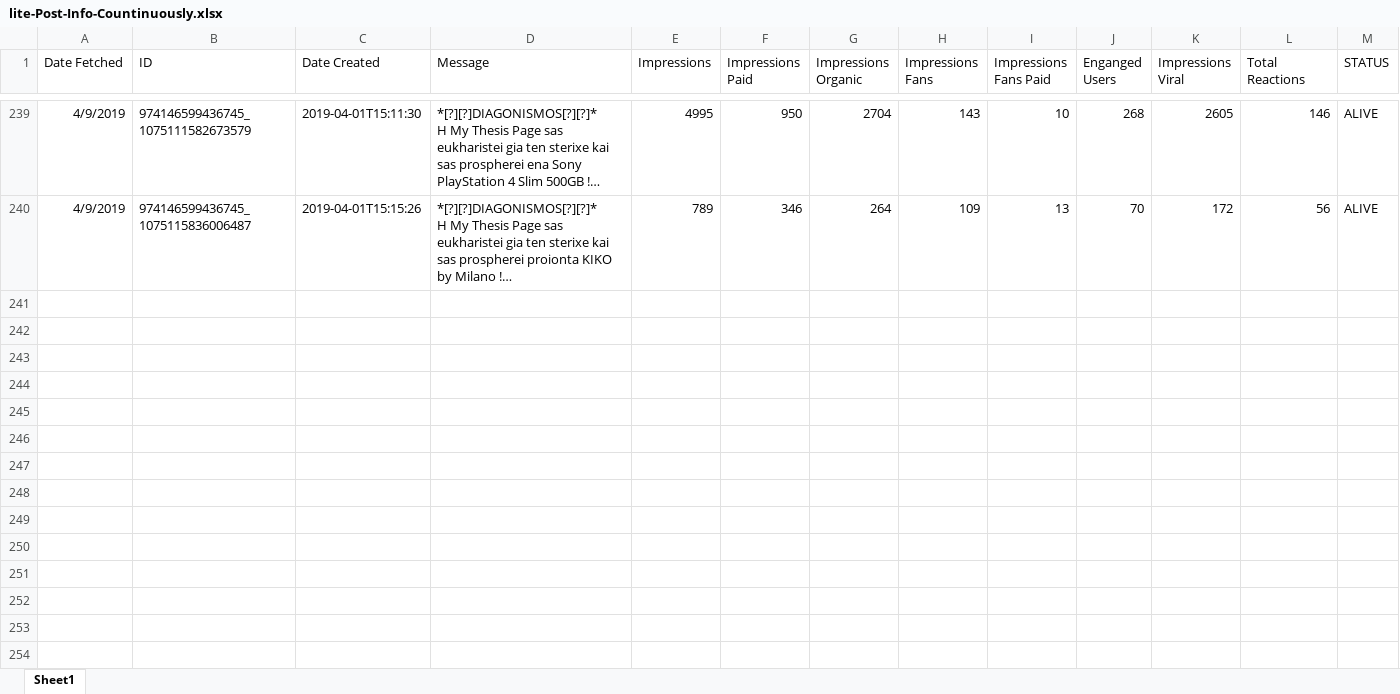
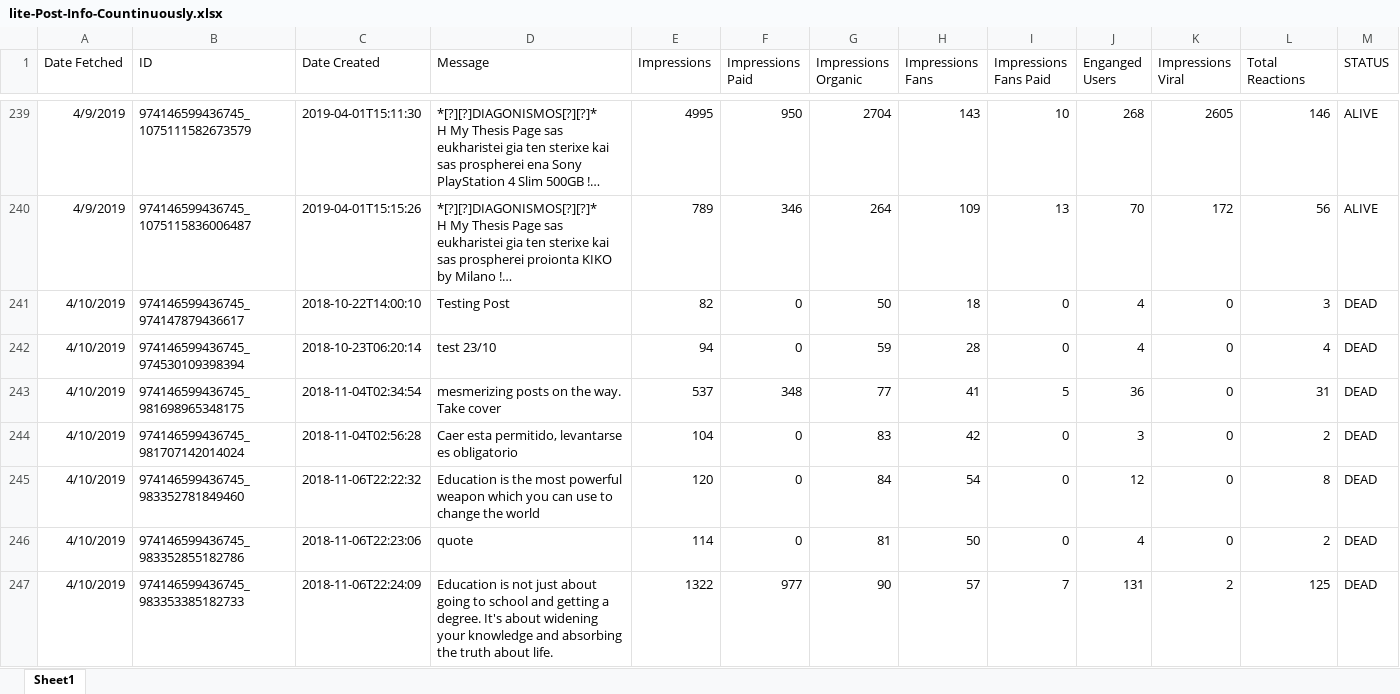
Before and after one commit to gioandreou/thesis-auth, an Excel workbook: excels/lite/lite-Post-Info-Countinuously.xlsx, sheet Sheet1, drawn as a sheet; only a part is shown, gaps mark what is left out; long unchanged cells end in …; values as stored, in another font and other column widths than the file's, no borders; the diff covers the shown part only; the diff names each change by its address in the sheet, - before the commit and + after, or states it on an @@ line.

Commit message:
10/4 excels

```diff
--- a/excels/lite/lite-Post-Info-Countinuously.xlsx (sheet Sheet1)
+++ b/excels/lite/lite-Post-Info-Countinuously.xlsx (sheet Sheet1)
+row 241: 4/10/2019 | 974146599436745_974147879436617 | 2018-10-22T14:00:10 | Testing Post | 82 | 0 | 50 | 18 | 0 | 4 | 0 | 3 | DEAD
+row 242: 4/10/2019 | 974146599436745_974530109398394 | 2018-10-23T06:20:14 | test 23/10 | 94 | 0 | 59 | 28 | 0 | 4 | 0 | 4 | DEAD
+row 243: 4/10/2019 | 974146599436745_981698965348175 | 2018-11-04T02:34:54 | mesmerizing posts on the way. Take cover | 537 | 348 | 77 | 41 | 5 | 36 | 0 | 31 | DEAD
+row 244: 4/10/2019 | 974146599436745_981707142014024 | 2018-11-04T02:56:28 | Caer esta permitido, levantarse es obligatorio | 104 | 0 | 83 | 42 | 0 | 3 | 0 | 2 | DEAD
+row 245: 4/10/2019 | 974146599436745_983352781849460 | 2018-11-06T22:22:32 | Education is the most powerful weapon which you can use to change the world | 120 | 0 | 84 | 54 | 0 | 12 | 0 | 8 | DEAD
+row 246: 4/10/2019 | 974146599436745_983352855182786 | 2018-11-06T22:23:06 | quote | 114 | 0 | 81 | 50 | 0 | 4 | 0 | 2 | DEAD
+row 247: 4/10/2019 | 974146599436745_983353385182733 | 2018-11-06T22:24:09 | Education is not just about going to school and getting a degree. It's about widening your knowledge and absorbing the truth about life. | 1322 | 977 | 90 | 57 | 7 | 131 | 2 | 125 | DEAD
```
Also changed, not shown: 6 added rows and 2 edited cells elsewhere in this sheet, excels/lite/RegionDF.xlsx, excels/lite/RegionDF_countinuously.xlsx, 8 other files.
